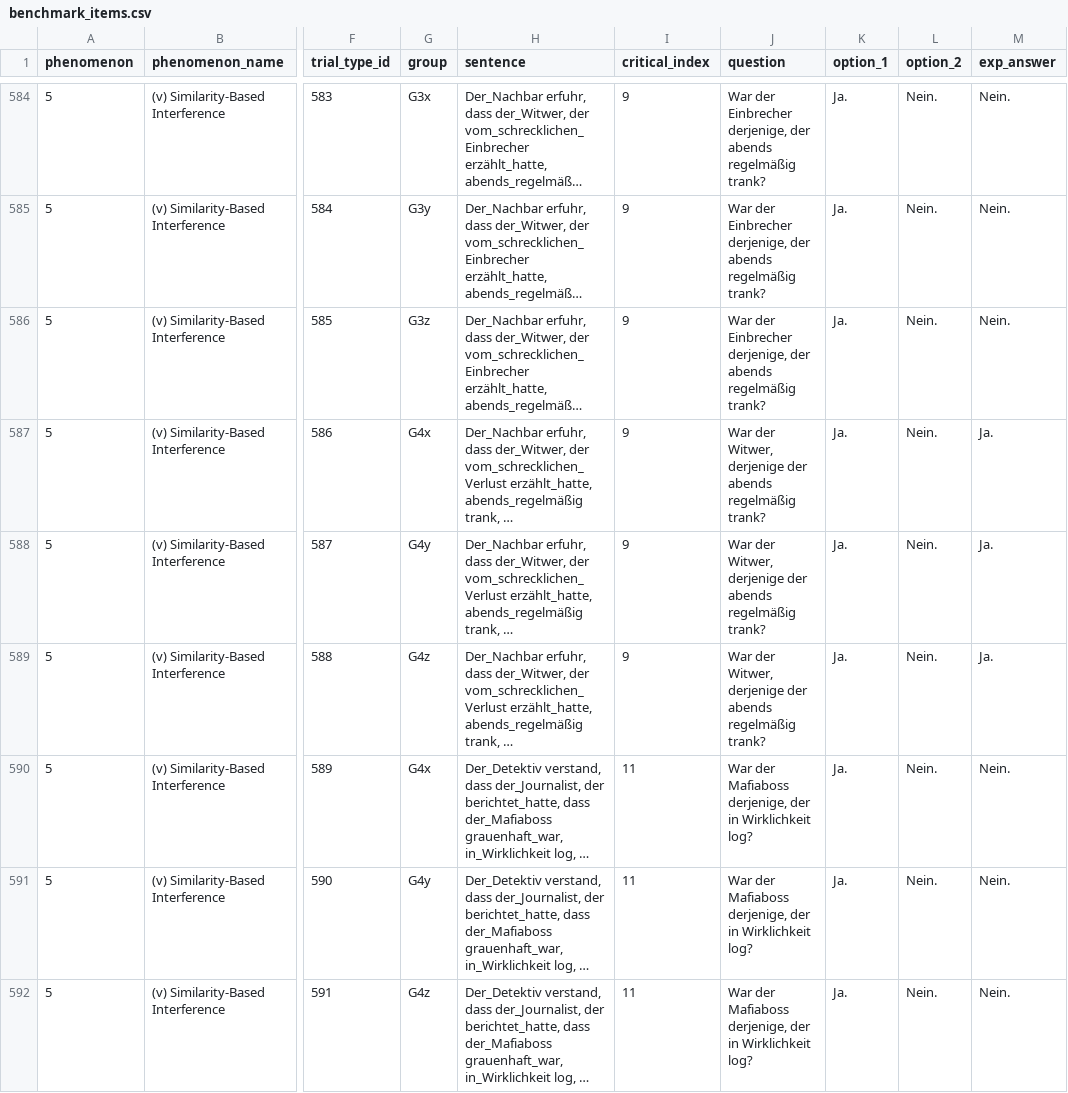
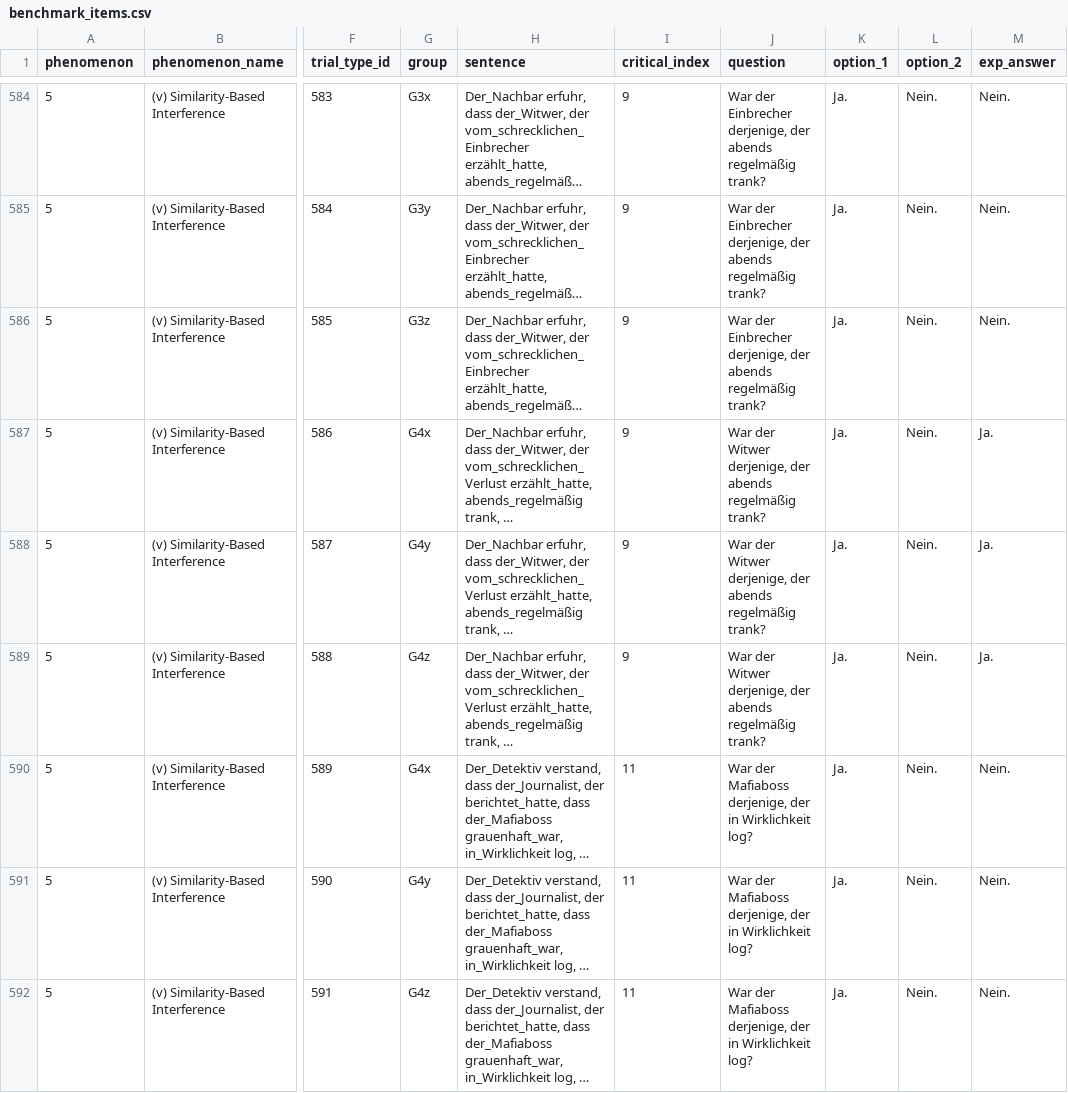
Before and after one commit to vrazitulis/german-benchmark-experiment, a CSV file: chunk_includes/benchmark_items.csv, drawn as a sheet; only a part is shown, gaps mark what is left out; long unchanged cells end in …; the diff names each change by its address in the sheet, - before the commit and + after, or states it on an @@ line.

Commit message:
fixed comma error in comprehension question in condition d of Witwer item

```diff
--- a/chunk_includes/benchmark_items.csv
+++ b/chunk_includes/benchmark_items.csv
-J587:J589 (question): War der Witwer, derjenige der abends…
+J587:J589 (question): War der Witwer derjenige, der abends…
```
